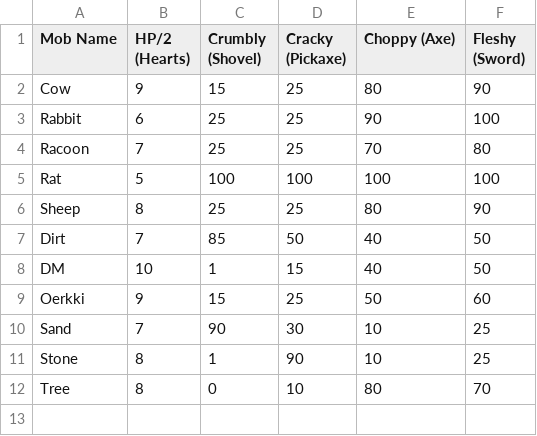
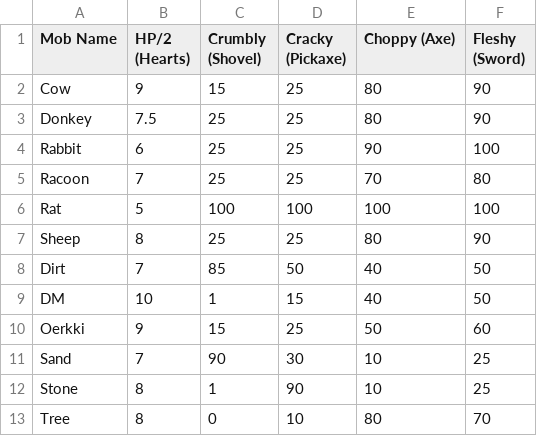
Before and after one commit to hildigerr/mobs, a CSV file: mob_stats.csv, drawn as a sheet; the diff names each change by its address in the sheet, - before the commit and + after, or states it on an @@ line.

Commit message:
adjust donkey stats for new system

```diff
--- a/mob_stats.csv
+++ b/mob_stats.csv
+row 3: Donkey | 7.5 | 25 | 25 | 80 | 90
```
Also changed, not shown: 4 other files.
